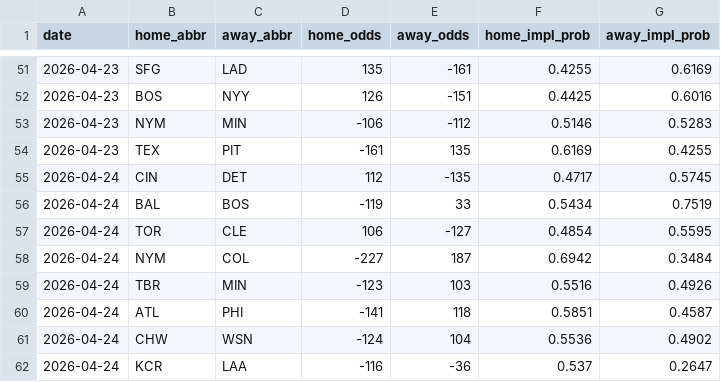
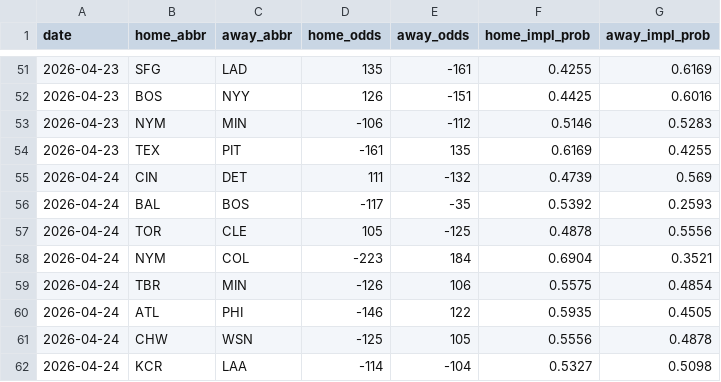
Before and after one commit to codys19/mlb-predictormlb-predictor, a CSV file: raw/odds_history.csv, drawn as a sheet; only a part is shown, gaps mark what is left out; the diff covers the shown part only.

```diff
--- a/raw/odds_history.csv
+++ b/raw/odds_history.csv
@@ -54,9 +54,9 @@ date,home_abbr,away_abbr,home_odds,away_odds,home_impl_prob,away_impl_prob
 2026-04-23,TEX,PIT,-161,135,0.6169,0.4255
-2026-04-24,CIN,DET,112,-135,0.4717,0.5745
-2026-04-24,BAL,BOS,-119,33,0.5434,0.7519
-2026-04-24,TOR,CLE,106,-127,0.4854,0.5595
-2026-04-24,NYM,COL,-227,187,0.6942,0.3484
-2026-04-24,TBR,MIN,-123,103,0.5516,0.4926
-2026-04-24,ATL,PHI,-141,118,0.5851,0.4587
-2026-04-24,CHW,WSN,-124,104,0.5536,0.4902
-2026-04-24,KCR,LAA,-116,-36,0.537,0.2647
+2026-04-24,CIN,DET,111,-132,0.4739,0.569
+2026-04-24,BAL,BOS,-117,-35,0.5392,0.2593
+2026-04-24,TOR,CLE,105,-125,0.4878,0.5556
+2026-04-24,NYM,COL,-223,184,0.6904,0.3521
+2026-04-24,TBR,MIN,-126,106,0.5575,0.4854
+2026-04-24,ATL,PHI,-146,122,0.5935,0.4505
+2026-04-24,CHW,WSN,-125,105,0.5556,0.4878
+2026-04-24,KCR,LAA,-114,-104,0.5327,0.5098
```
Also changed, not shown: 22 edited cells elsewhere in this file, 1 other file.
